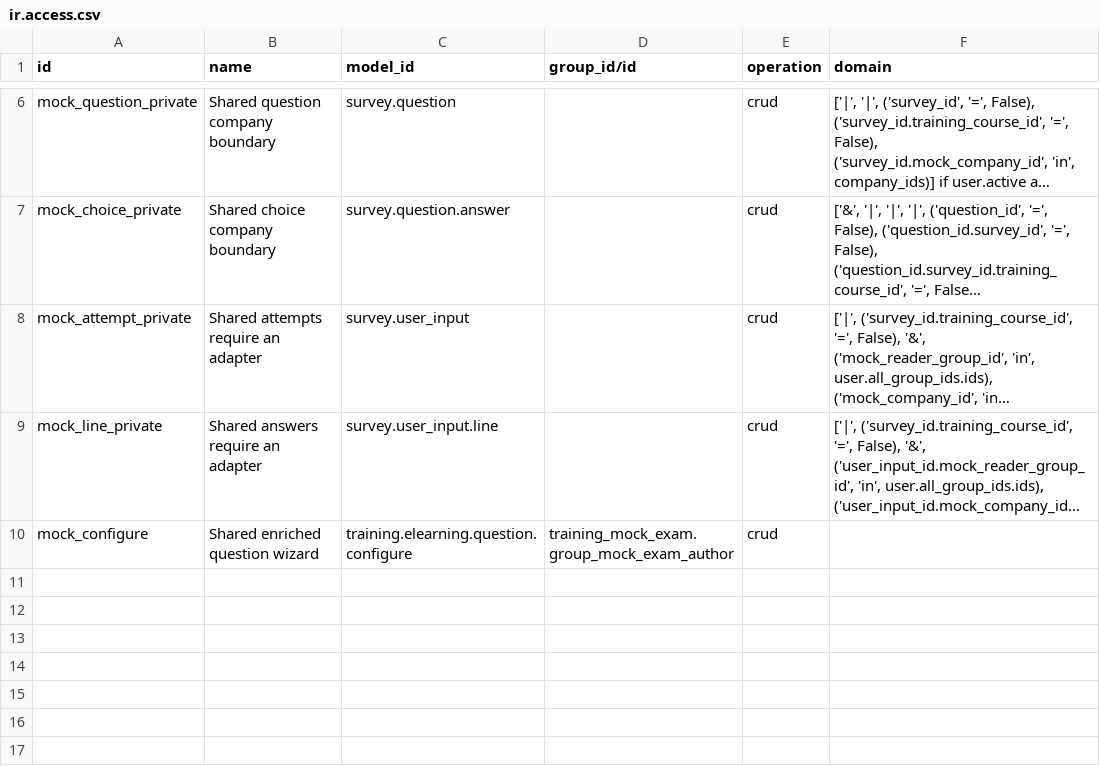
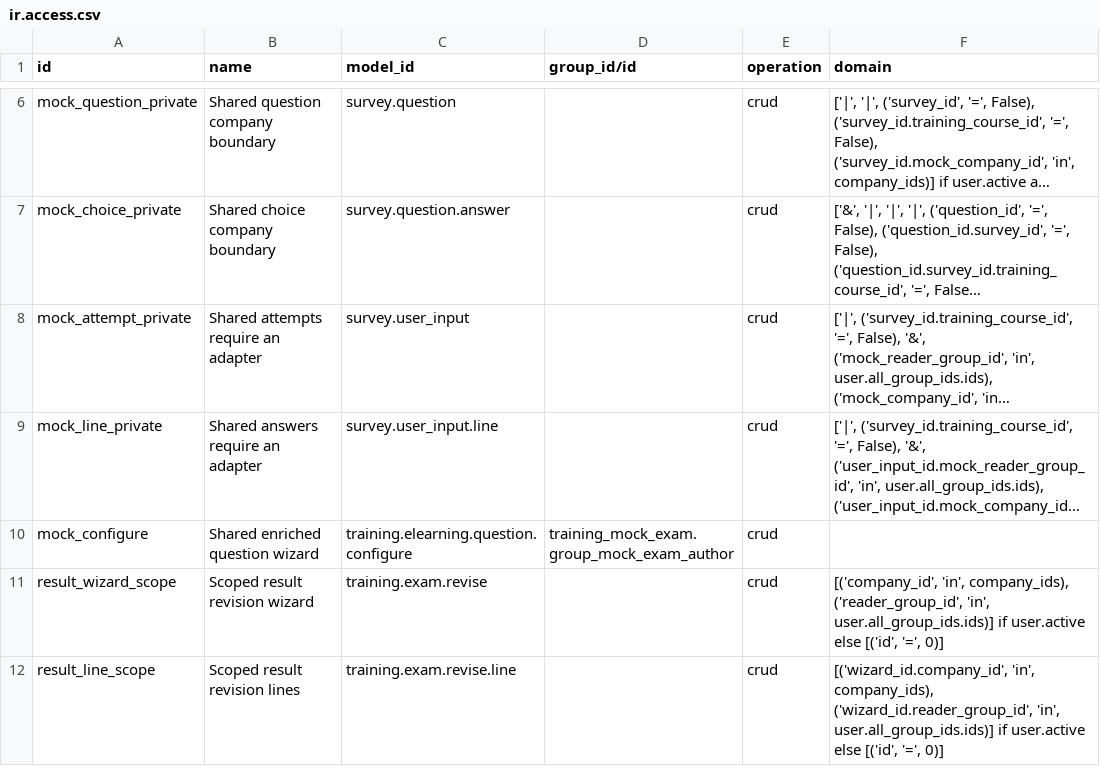
Before and after one commit to Progideo/training_management, a CSV file: addons/training_mock_exam/security/ir.access.csv, drawn as a sheet; only a part is shown, gaps mark what is left out; long unchanged cells end in …; the diff names each change by its address in the sheet, - before the commit and + after, or states it on an @@ line.

Commit message:
feat: share immutable result revisions across authorized exam contexts

```diff
--- a/addons/training_mock_exam/security/ir.access.csv
+++ b/addons/training_mock_exam/security/ir.access.csv
+row 11: result_wizard_scope | Scoped result revision wizard | training.exam.revise |  | crud | [('company_id', 'in', company_ids), ('reader_group_id', 'in', user.all_group_ids.ids)] if user.active else [('id', '=', 0)]
+row 12: result_line_scope | Scoped result revision lines | training.exam.revise.line |  | crud | [('wizard_id.company_id', 'in', company_ids), ('wizard_id.reader_group_id', 'in', user.all_group_ids.ids)] if user.active else [('id', '=', 0)]
```
Also changed, not shown: addons/training_management_survey/security/ir.access.csv, 23 other files.
